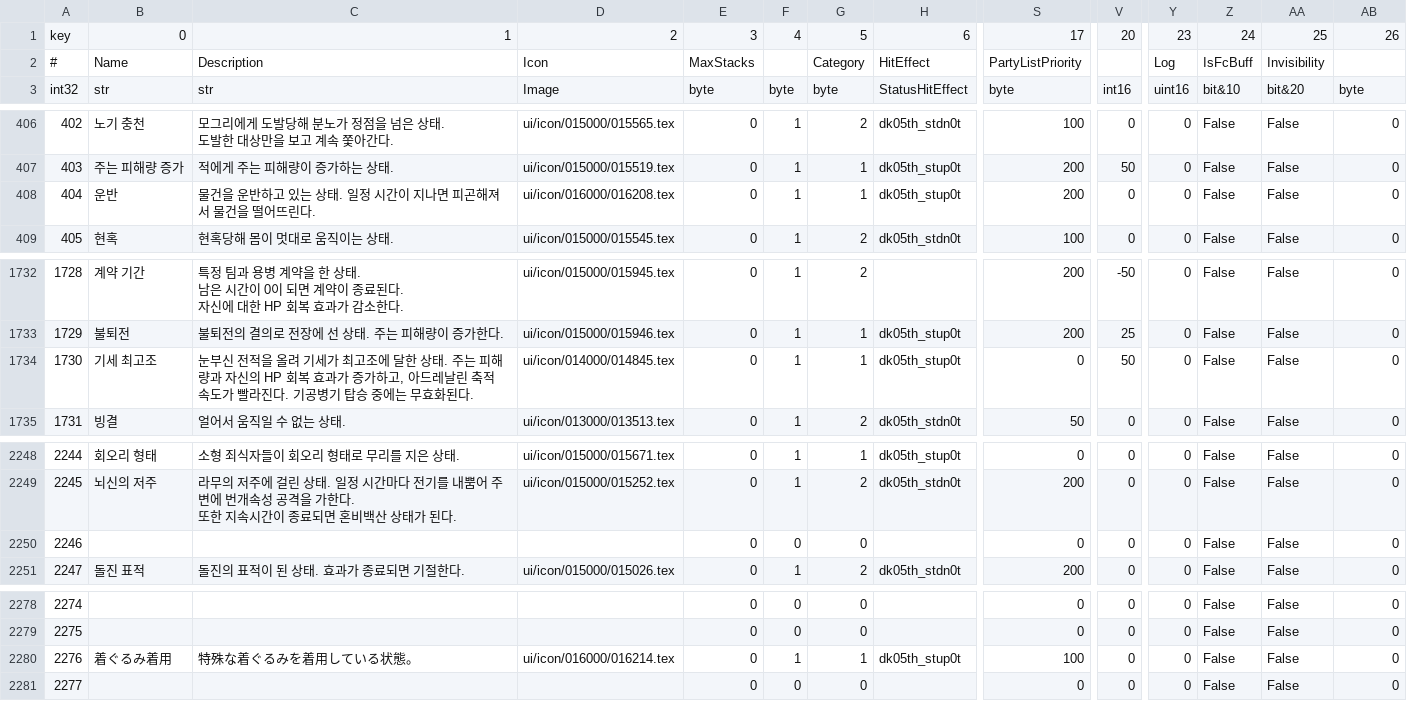
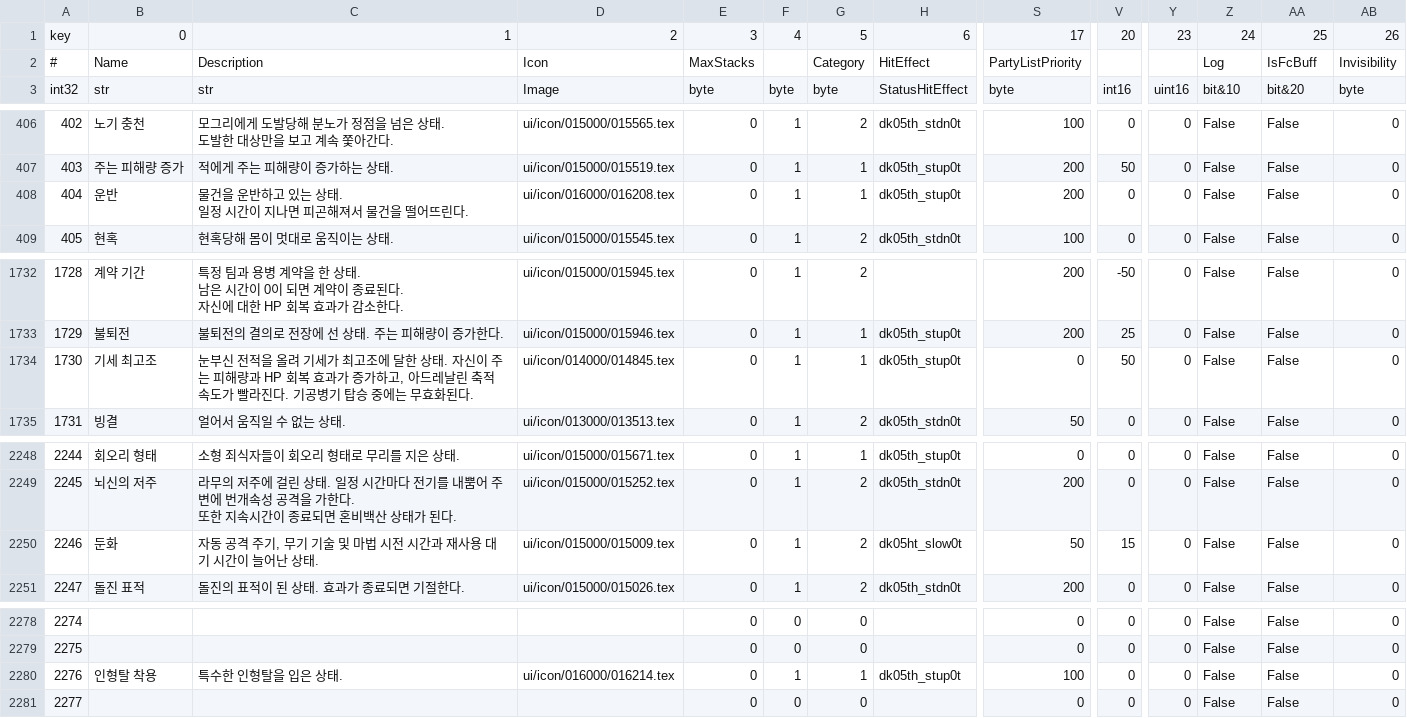
Before and after one commit to cosmolen/ACT.Hojoring.Resources, a CSV file: resources/xivdb/Status.ko-KR.csv, drawn as a sheet; only a part is shown, gaps mark what is left out; ↵ is a line break in a cell; the diff covers the shown part only; the diff names each change by its address in the sheet, - before the commit and + after, or states it on an @@ line.

```diff
--- a/resources/xivdb/Status.ko-KR.csv
+++ b/resources/xivdb/Status.ko-KR.csv
-Y2: Log
+Y2: (empty)
-Z2: IsFcBuff
+Z2: Log
-AA2: Invisibility
+AA2: IsFcBuff
-AB2: (empty)
+AB2: Invisibility
-C408: 물건을 운반하고 있는 상태. 일정 시간이 지나면 피곤해져서 물건을 떨어뜨린다.
+C408: 물건을 운반하고 있는 상태. ↵ 일정 시간이 지나면 피곤해져서 물건을 떨어뜨린다.
-C1734: …상태. 주는 피해량과 자신의 HP 회복…
+C1734: …상태. 자신이 주는 피해량과 HP 회복…
-B2250: (empty)
+B2250: 둔화
-C2250: (empty)
+C2250: 자동 공격 주기, 무기 기술 및 마법 시전 시간과 재사용 대기 시간이 늘어난 상태.
-D2250: (empty)
+D2250: ui/icon/015000/015009.tex
-F2250: 0
+F2250: 1
-G2250: 0
+G2250: 2
-H2250: (empty)
+H2250: dk05ht_slow0t
-S2250: 0
+S2250: 50
-V2250: 0
+V2250: 15
-B2280: 着ぐるみ着用
+B2280: 인형탈 착용
-C2280: 特殊な着ぐるみを着用している状態。
+C2280: 특수한 인형탈을 입은 상태.
```
Also changed, not shown: 36 edited cells elsewhere in this file, resources/xivdb/Instance.ko-KR.csv, 14 other files.
